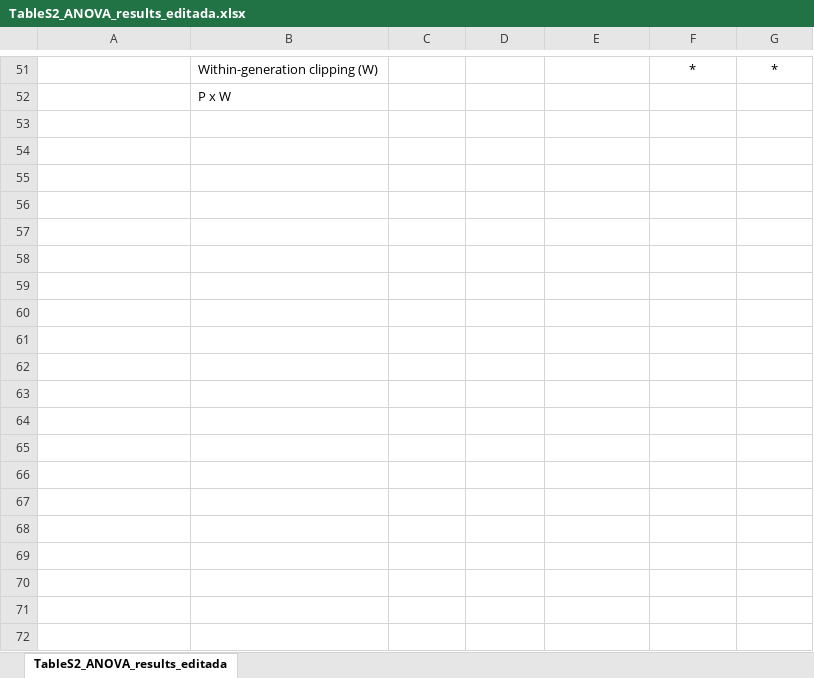
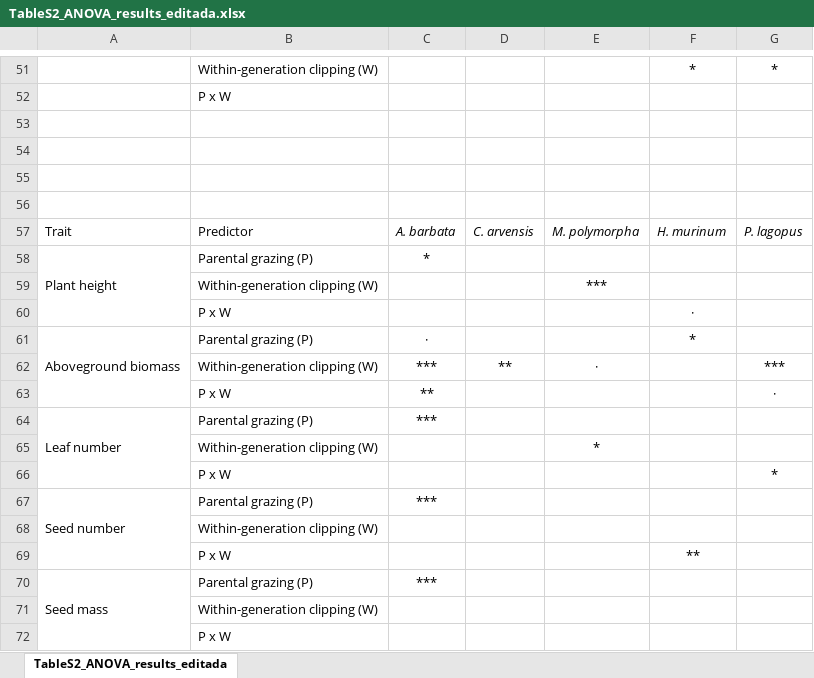
Before and after one commit to andresdgalan/DEFENSIVE-TRAITS, an Excel workbook: TableS2_ANOVA_results_editada.xlsx, sheet TableS2_ANOVA_results_editada, drawn as a sheet; only a part is shown, gaps mark what is left out; values as stored, in another font and other column widths than the file's, no borders; the diff covers the shown part only; the diff names each change by its address in the sheet, - before the commit and + after, or states it on an @@ line.

Commit message:
reunion resultados Nacho y Lore 27_11_26

```diff
--- a/TableS2_ANOVA_results_editada.xlsx (sheet TableS2_ANOVA_results_editada)
+++ b/TableS2_ANOVA_results_editada.xlsx (sheet TableS2_ANOVA_results_editada)
+row 53: (empty)
+row 54: (empty)
+row 55: (empty)
+row 56: (empty)
+row 57: Trait | Predictor | A. barbata | C. arvensis | M. polymorpha | H. murinum | P. lagopus
+row 58: Plant height | Parental grazing (P) | *
+row 59:  | Within-generation clipping (W) |  |  | ***
+row 60:  | P x W |  |  |  | ·
+row 61: Aboveground biomass | Parental grazing (P) | · |  |  | *
+row 62:  | Within-generation clipping (W) | *** | ** | · |  | ***
+row 63:  | P x W | ** |  |  |  | ·
+row 64: Leaf number | Parental grazing (P) | ***
+row 65:  | Within-generation clipping (W) |  |  | *
+row 66:  | P x W |  |  |  |  | *
+row 67: Seed number | Parental grazing (P) | ***
+row 68:  | Within-generation clipping (W)
+row 69:  | P x W |  |  |  | **
+row 70: Seed mass | Parental grazing (P) | ***
+row 71:  | Within-generation clipping (W)
+row 72:  | P x W
```
Also changed, not shown: 40 added rows elsewhere in this sheet, PCoA_trait_coordinates.xlsx, 9 other files.
